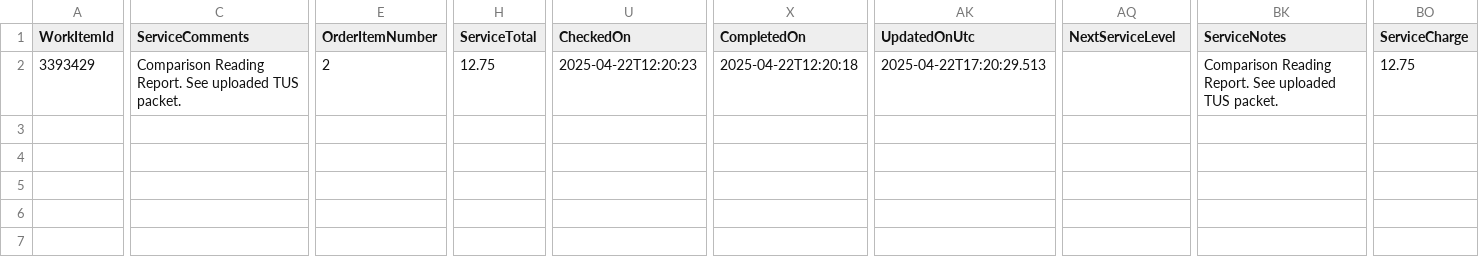
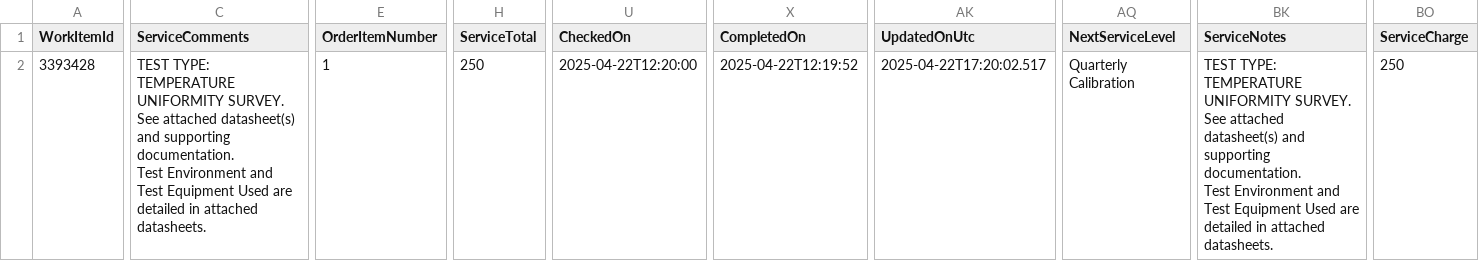
Before and after one commit to Johnson-Gage-Inspection-Inc/xl-TUS, a CSV file: exploded/00 TUS cert/sheets/ServiceOrderItem.csv, drawn as a sheet; only a part is shown, gaps mark what is left out; ↵ is a line break in a cell; the diff covers the shown part only; the diff names each change by its address in the sheet, - before the commit and + after, or states it on an @@ line.

```diff
--- a/exploded/00 TUS cert/sheets/ServiceOrderItem.csv
+++ b/exploded/00 TUS cert/sheets/ServiceOrderItem.csv
-A2 (WorkItemId): 3393429
+A2 (WorkItemId): 3393428
-C2 (ServiceComments): Comparison Reading Report. See uploaded TUS packet.
+C2 (ServiceComments): TEST TYPE: TEMPERATURE UNIFORMITY SURVEY. ↵ See attached datasheet(s) and supporting documentation. ↵ Test Environment and Test Equipment Used are detailed in attached datasheets.
-E2 (OrderItemNumber): 2
+E2 (OrderItemNumber): 1
-H2 (ServiceTotal): 12.75
+H2 (ServiceTotal): 250
-U2 (CheckedOn): 2025-04-22T12:20:23
+U2 (CheckedOn): 2025-04-22T12:20:00
-X2 (CompletedOn): 2025-04-22T12:20:18
+X2 (CompletedOn): 2025-04-22T12:19:52
-AK2 (UpdatedOnUtc): 2025-04-22T17:20:29.513
+AK2 (UpdatedOnUtc): 2025-04-22T17:20:02.517
-AQ2 (NextServiceLevel): (empty)
+AQ2 (NextServiceLevel): Quarterly Calibration
-BK2 (ServiceNotes): Comparison Reading Report. See uploaded TUS packet.
+BK2 (ServiceNotes): TEST TYPE: TEMPERATURE UNIFORMITY SURVEY. ↵ See attached datasheet(s) and supporting documentation. ↵ Test Environment and Test Equipment Used are detailed in attached datasheets.
-BO2 (ServiceCharge): 12.75
+BO2 (ServiceCharge): 250
```
Also changed, not shown: 6 edited cells elsewhere in this file, exploded/00 TUS cert/sheets/CERT.csv, exploded/00 TUS cert/sheets/Main.csv, 3 other files.
